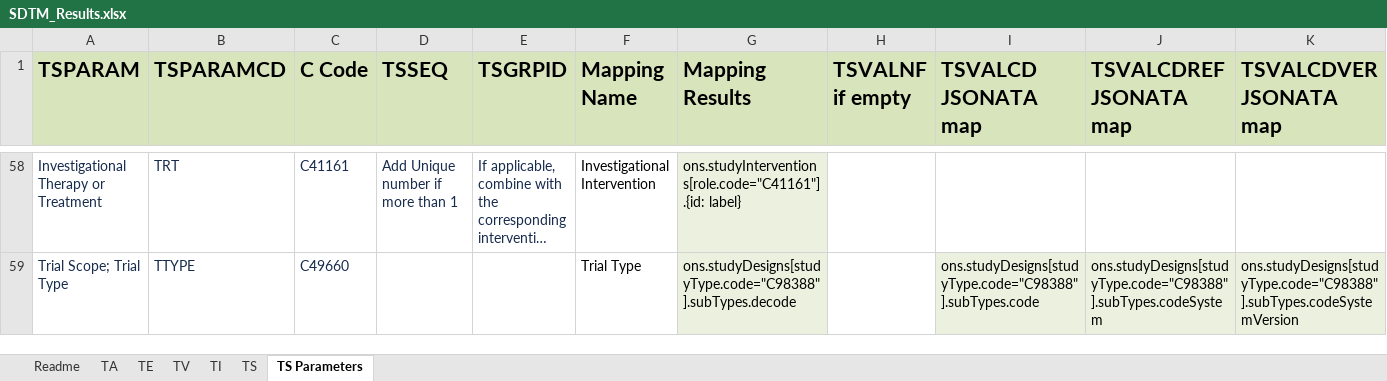
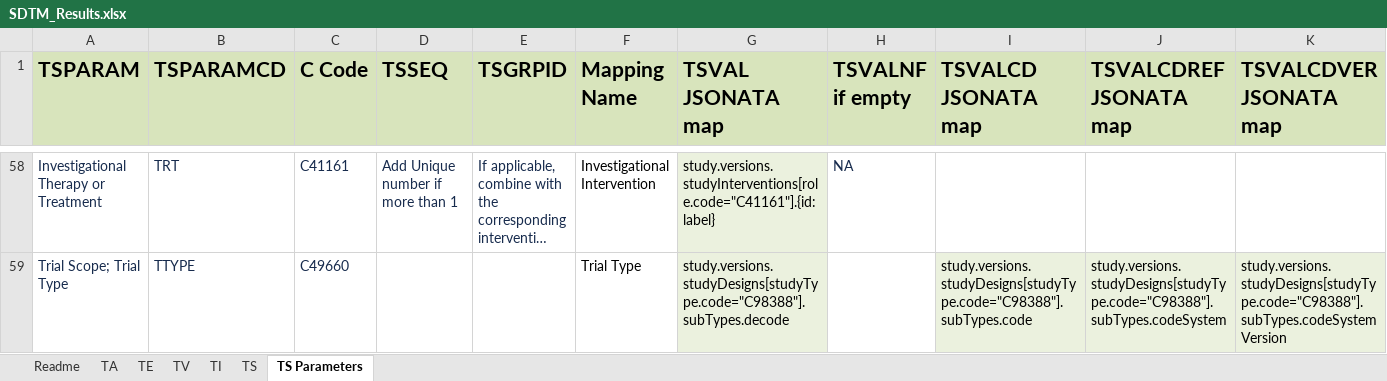
Before and after one commit to ClinLine/USDM_SDTM_mapper, an Excel workbook: TestJson/SDTM_Results.xlsx, sheet TS Parameters, drawn as a sheet; only a part is shown, gaps mark what is left out; long unchanged cells end in …; values as stored, in another font and other column widths than the file's, no borders; the diff covers the shown part only; the diff names each change by its address in the sheet, - before the commit and + after, or states it on an @@ line.

```diff
--- a/TestJson/SDTM_Results.xlsx (sheet TS Parameters)
+++ b/TestJson/SDTM_Results.xlsx (sheet TS Parameters)
-G1: Mapping Results
+G1: TSVAL JSONATA map
-G58 (TSVAL JSONATA map): ons.studyInterventions[role.code="C41161"].{id: label}
+G58 (TSVAL JSONATA map): study.versions.studyInterventions[role.code="C41161"].{id: label}
-H58 (TSVALNF if empty): (empty)
+H58 (TSVALNF if empty): NA
-G59 (TSVAL JSONATA map): ons.studyDesigns[studyType.code="C98388"].subTypes.decode
+G59 (TSVAL JSONATA map): study.versions.studyDesigns[studyType.code="C98388"].subTypes.decode
-I59 (TSVALCD JSONATA map): ons.studyDesigns[studyType.code="C98388"].subTypes.code
+I59 (TSVALCD JSONATA map): study.versions.studyDesigns[studyType.code="C98388"].subTypes.code
-J59 (TSVALCDREF JSONATA map): ons.studyDesigns[studyType.code="C98388"].subTypes.codeSystem
+J59 (TSVALCDREF JSONATA map): study.versions.studyDesigns[studyType.code="C98388"].subTypes.codeSystem
-K59 (TSVALCDVER JSONATA map): ons.studyDesigns[studyType.code="C98388"].subTypes.codeSystemVersion
+K59 (TSVALCDVER JSONATA map): study.versions.studyDesigns[studyType.code="C98388"].subTypes.codeSystemVersion
```
Also changed, not shown: 93 edited cells elsewhere in this sheet, sheet TS, sheet TI, 3 other files.
